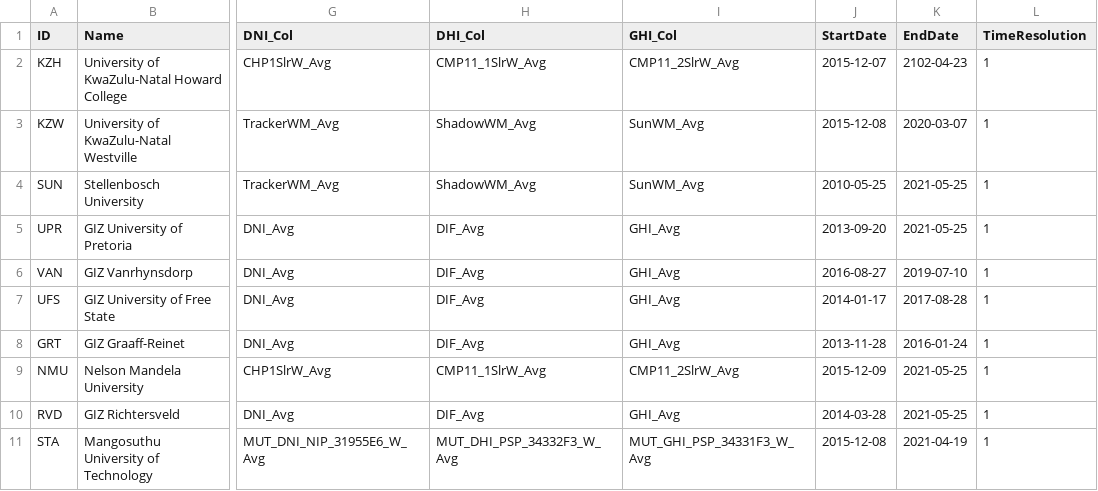
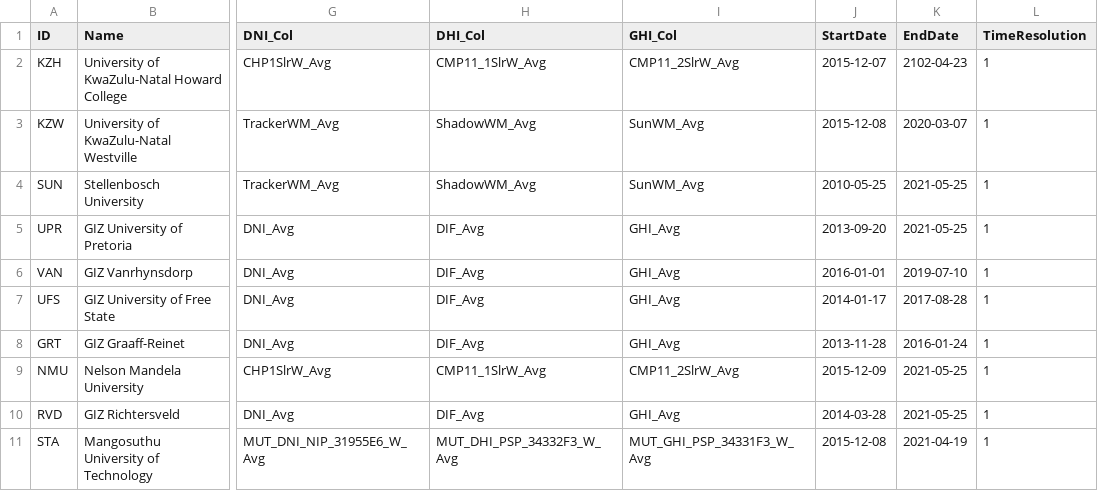
Before and after one commit to jcumbicosr/libinsitu, a CSV file: res/station-info/SAURAN.csv, drawn as a sheet; only a part is shown, gaps mark what is left out; the diff names each change by its address in the sheet, - before the commit and + after, or states it on an @@ line.

```diff
--- a/res/station-info/SAURAN.csv
+++ b/res/station-info/SAURAN.csv
-J6 (StartDate): 2016-08-27
+J6 (StartDate): 2016-01-01
```
Also changed, not shown: 2 other files.
